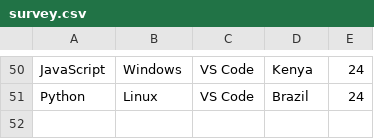
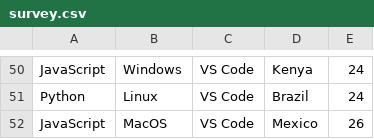
Before and after one commit to joelibaceta/hacktoberfest-training-2019, a CSV file: survey.csv, drawn as a sheet; only a part is shown, gaps mark what is left out.

Commit message:
Added entry to the survey

```diff
--- a/survey.csv
+++ b/survey.csv
@@ -51 +51,2 @@ JavaScript, Windows, VS Code, Kenya, 24
 Python, Linux, VS Code, Brazil, 24
+JavaScript, MacOS, VS Code, Mexico, 26
```
Also changed, not shown: 1 other file.
